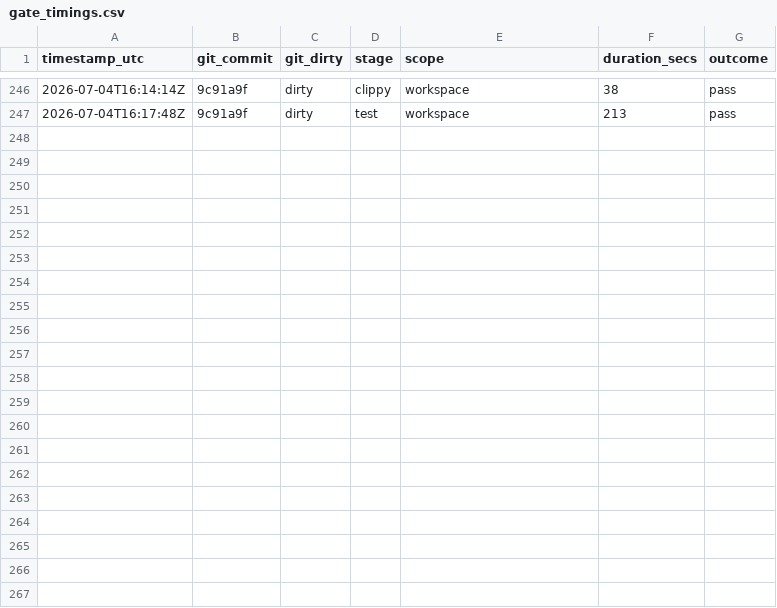
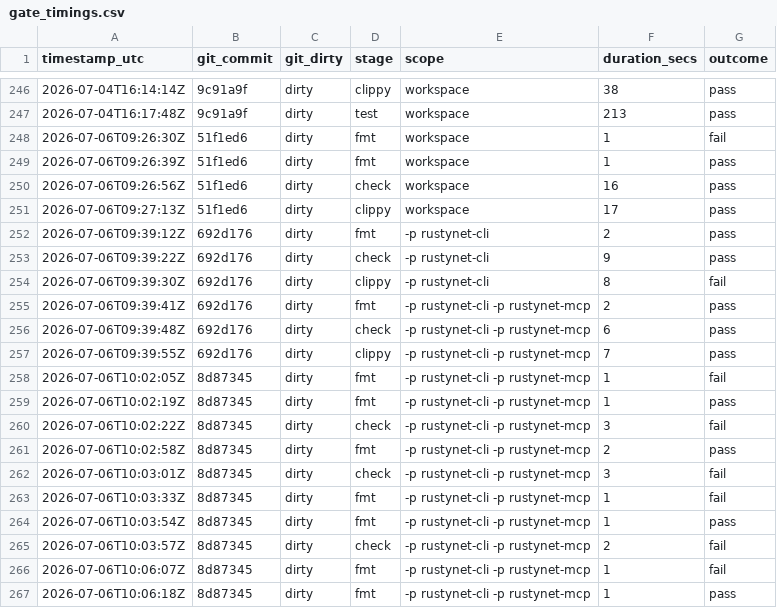
Before and after one commit to Iwan-Teague/Rustynet, a CSV file: documents/operations/gate_timings.csv, drawn as a sheet; only a part is shown, gaps mark what is left out; the diff names each change by its address in the sheet, - before the commit and + after, or states it on an @@ line.

```diff
--- a/documents/operations/gate_timings.csv
+++ b/documents/operations/gate_timings.csv
+row 248: 2026-07-06T09:26:30Z | 51f1ed6 | dirty | fmt | workspace | 1 | fail
+row 249: 2026-07-06T09:26:39Z | 51f1ed6 | dirty | fmt | workspace | 1 | pass
+row 250: 2026-07-06T09:26:56Z | 51f1ed6 | dirty | check | workspace | 16 | pass
+row 251: 2026-07-06T09:27:13Z | 51f1ed6 | dirty | clippy | workspace | 17 | pass
+row 252: 2026-07-06T09:39:12Z | 692d176 | dirty | fmt | -p rustynet-cli | 2 | pass
+row 253: 2026-07-06T09:39:22Z | 692d176 | dirty | check | -p rustynet-cli | 9 | pass
+row 254: 2026-07-06T09:39:30Z | 692d176 | dirty | clippy | -p rustynet-cli | 8 | fail
+row 255: 2026-07-06T09:39:41Z | 692d176 | dirty | fmt | -p rustynet-cli -p rustynet-mcp | 2 | pass
+row 256: 2026-07-06T09:39:48Z | 692d176 | dirty | check | -p rustynet-cli -p rustynet-mcp | 6 | pass
+row 257: 2026-07-06T09:39:55Z | 692d176 | dirty | clippy | -p rustynet-cli -p rustynet-mcp | 7 | pass
+row 258: 2026-07-06T10:02:05Z | 8d87345 | dirty | fmt | -p rustynet-cli -p rustynet-mcp | 1 | fail
+row 259: 2026-07-06T10:02:19Z | 8d87345 | dirty | fmt | -p rustynet-cli -p rustynet-mcp | 1 | pass
+row 260: 2026-07-06T10:02:22Z | 8d87345 | dirty | check | -p rustynet-cli -p rustynet-mcp | 3 | fail
+row 261: 2026-07-06T10:02:58Z | 8d87345 | dirty | fmt | -p rustynet-cli -p rustynet-mcp | 2 | pass
+row 262: 2026-07-06T10:03:01Z | 8d87345 | dirty | check | -p rustynet-cli -p rustynet-mcp | 3 | fail
+row 263: 2026-07-06T10:03:33Z | 8d87345 | dirty | fmt | -p rustynet-cli -p rustynet-mcp | 1 | fail
+row 264: 2026-07-06T10:03:54Z | 8d87345 | dirty | fmt | -p rustynet-cli -p rustynet-mcp | 1 | pass
+row 265: 2026-07-06T10:03:57Z | 8d87345 | dirty | check | -p rustynet-cli -p rustynet-mcp | 2 | fail
+row 266: 2026-07-06T10:06:07Z | 8d87345 | dirty | fmt | -p rustynet-cli -p rustynet-mcp | 1 | fail
+row 267: 2026-07-06T10:06:18Z | 8d87345 | dirty | fmt | -p rustynet-cli -p rustynet-mcp | 1 | pass
```
Also changed, not shown: documents/operations/live_lab_stage_timings.csv, 25 other files.
